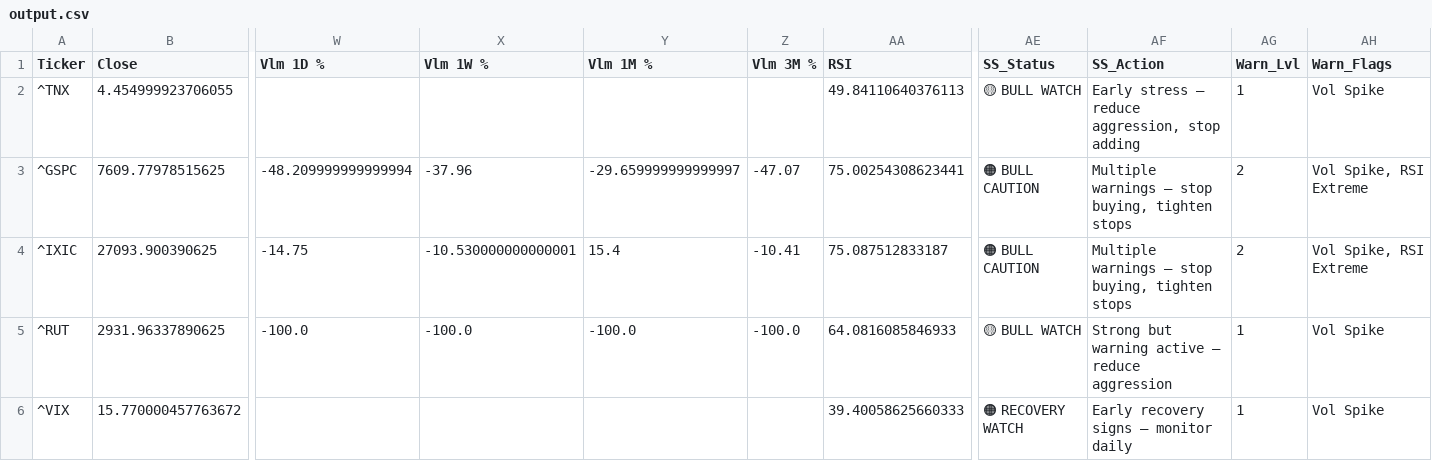
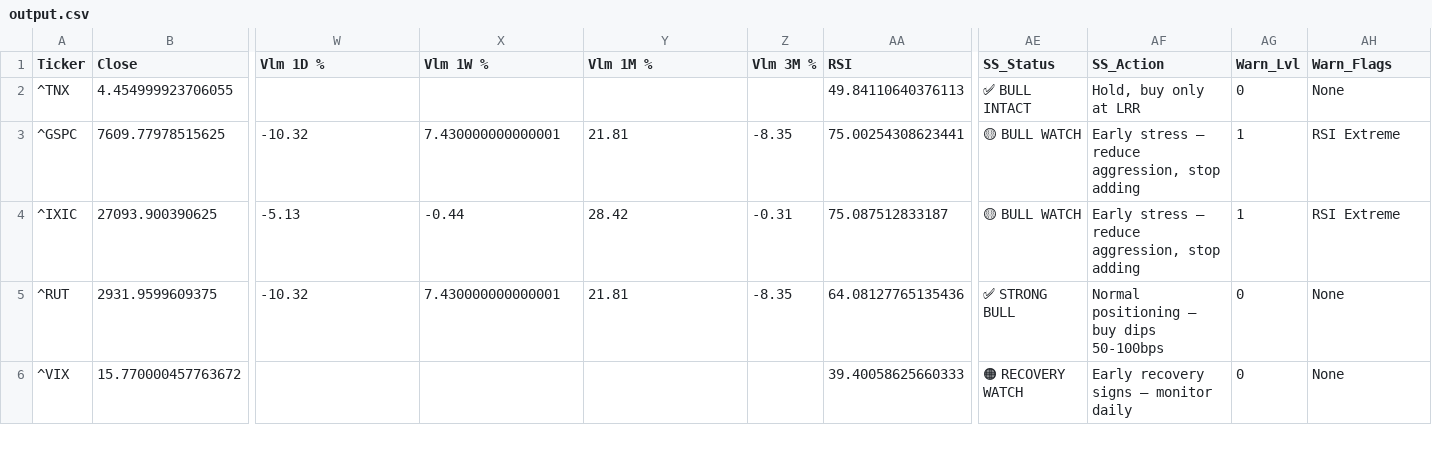
Before and after one commit to dchebows/HE-analysis-pipeline, a CSV file: output.csv, drawn as a sheet; only a part is shown, gaps mark what is left out; the diff covers the shown part only; the diff names each change by its address in the sheet, - before the commit and + after, or states it on an @@ line.

```diff
--- a/output.csv
+++ b/output.csv
-AE2 (SS_Status): 🟡 BULL WATCH
+AE2 (SS_Status): ✅ BULL INTACT
-AF2 (SS_Action): Early stress — reduce aggression, stop adding
+AF2 (SS_Action): Hold, buy only at LRR
-AG2 (Warn_Lvl): 1
+AG2 (Warn_Lvl): 0
-AH2 (Warn_Flags): Vol Spike
+AH2 (Warn_Flags): None
-W3 (Vlm 1D %): -48.209999999999994
+W3 (Vlm 1D %): -10.32
-X3 (Vlm 1W %): -37.96
+X3 (Vlm 1W %): 7.430000000000001
-Y3 (Vlm 1M %): -29.659999999999997
+Y3 (Vlm 1M %): 21.81
-Z3 (Vlm 3M %): -47.07
+Z3 (Vlm 3M %): -8.35
-AE3:AE4 (SS_Status): 🟠 BULL CAUTION
+AE3:AE4 (SS_Status): 🟡 BULL WATCH
-AF3:AF4 (SS_Action): Multiple warnings — stop buying, tighten stops
+AF3:AF4 (SS_Action): Early stress — reduce aggression, stop adding
-AG3:AG4 (Warn_Lvl): 2
+AG3:AG4 (Warn_Lvl): 1
-AH3:AH4 (Warn_Flags): Vol Spike, RSI Extreme
+AH3:AH4 (Warn_Flags): RSI Extreme
-W4 (Vlm 1D %): -14.75
+W4 (Vlm 1D %): -5.13
-X4 (Vlm 1W %): -10.530000000000001
+X4 (Vlm 1W %): -0.44
-Y4 (Vlm 1M %): 15.4
+Y4 (Vlm 1M %): 28.42
-Z4 (Vlm 3M %): -10.41
+Z4 (Vlm 3M %): -0.31
-B5 (Close): 2931.96337890625
+B5 (Close): 2931.9599609375
-W5 (Vlm 1D %): -100.0
+W5 (Vlm 1D %): -10.32
-X5 (Vlm 1W %): -100.0
+X5 (Vlm 1W %): 7.430000000000001
-Y5 (Vlm 1M %): -100.0
+Y5 (Vlm 1M %): 21.81
-Z5 (Vlm 3M %): -100.0
+Z5 (Vlm 3M %): -8.35
-AA5 (RSI): 64.0816085846933
+AA5 (RSI): 64.08127765135436
-AE5 (SS_Status): 🟡 BULL WATCH
+AE5 (SS_Status): ✅ STRONG BULL
-AF5 (SS_Action): Strong but warning active — reduce aggression
+AF5 (SS_Action): Normal positioning — buy dips 50-100bps
-AG5:AG6 (Warn_Lvl): 1
+AG5:AG6 (Warn_Lvl): 0
-AH5:AH6 (Warn_Flags): Vol Spike
+AH5:AH6 (Warn_Flags): None
```
Also changed, not shown: 71 edited cells elsewhere in this file, throttle_history.csv, 1 other file.
